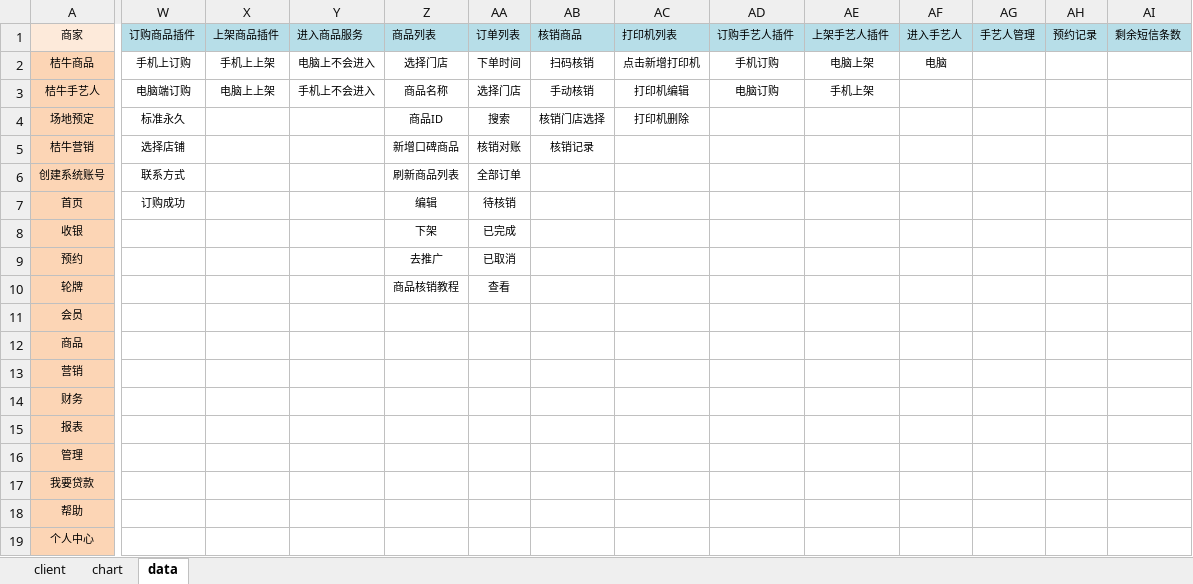
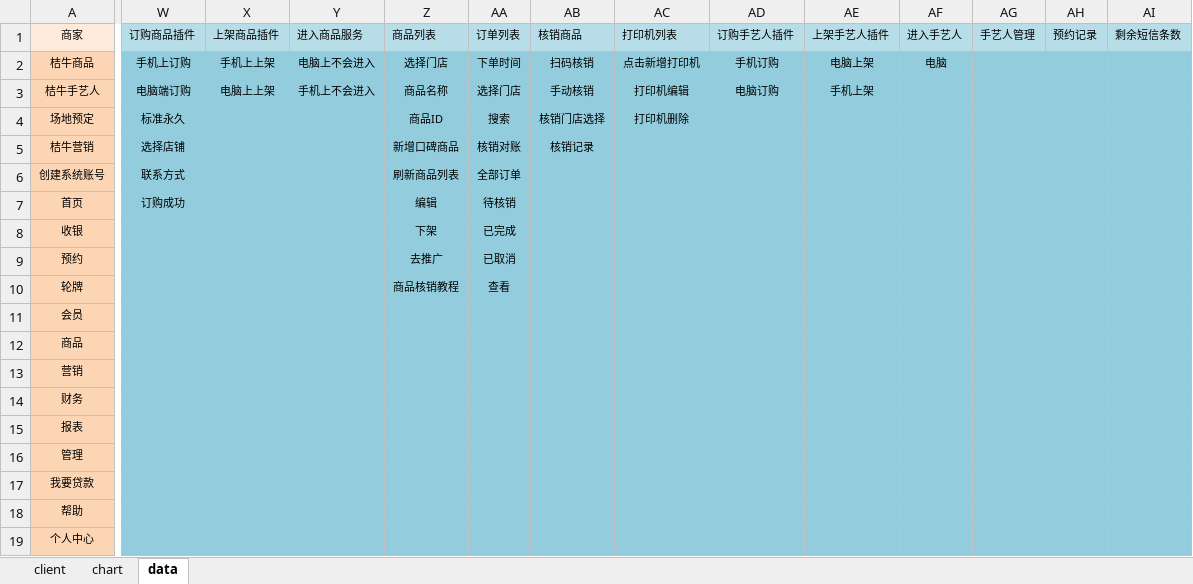
Before and after one commit to GSIL-Monitor/jnwang, an Excel workbook: clientall.xlsx, sheet data, drawn as a sheet; only a part is shown, gaps mark what is left out; values as stored, in another font and other column widths than the file's, no borders; the diff covers the shown part only; the diff names each change by its address in the sheet, - before the commit and + after, or states it on an @@ line.

```diff
--- a/clientall.xlsx (sheet data)
+++ b/clientall.xlsx (sheet data)
-W2:AI19 fill: none
+W2:AI19 fill: #93CDDD
```
Also changed, not shown: cell formats elsewhere in this sheet, sheet client, 3 other files.
